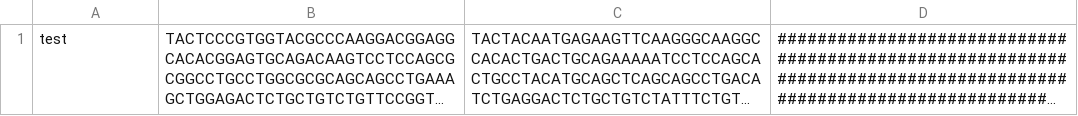
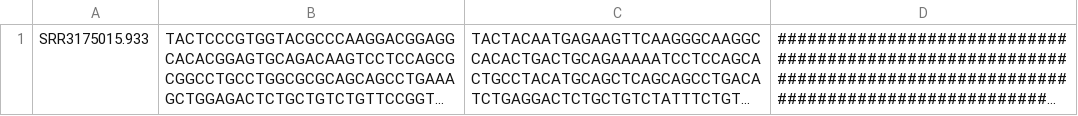
Before and after one commit to sevya/errorx, a TSV file: build_test/input_files/test.tsv, drawn as a sheet; long unchanged cells end in …; the diff names each change by its address in the sheet, - before the commit and + after, or states it on an @@ line.

Commit message:
updated build test

```diff
--- a/build_test/input_files/test.tsv
+++ b/build_test/input_files/test.tsv
-A1: test
+A1: SRR3175015.933
```
Also changed, not shown: build_test/old/tsv_out.tsv, 2 other files.
